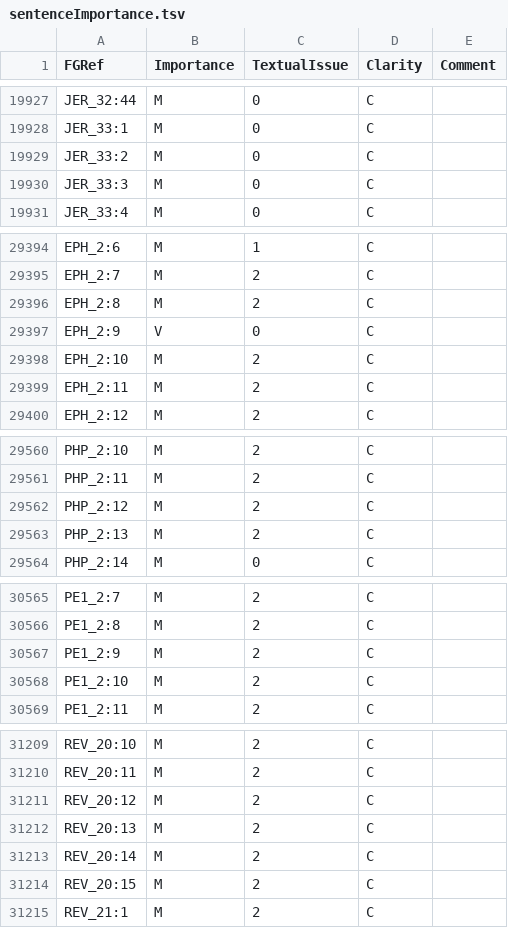
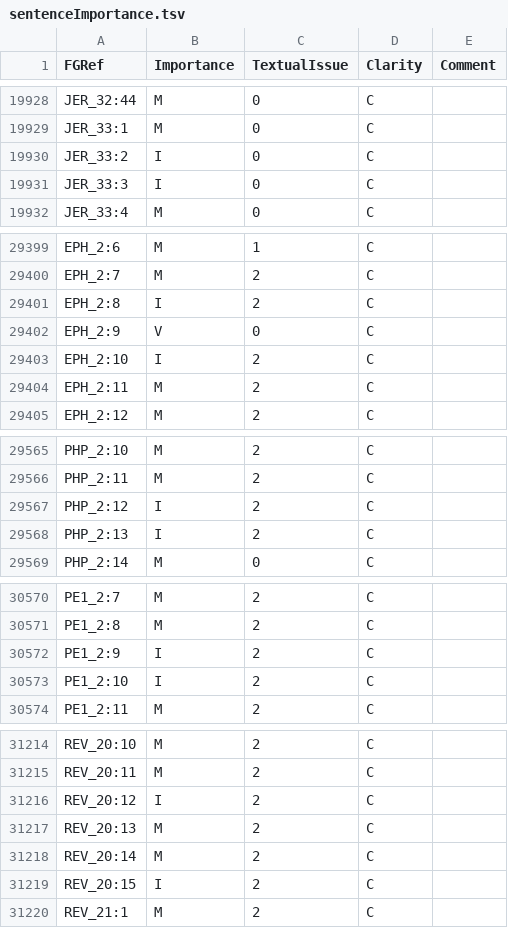
Before and after one commit to Freely-Given-org/OpenBibleData, a TSV file: datasets/sentenceImportance/sentenceImportance.tsv, drawn as a sheet; only a part is shown, gaps mark what is left out; the diff covers the shown part only.

```diff
--- a/datasets/sentenceImportance/sentenceImportance.tsv
+++ b/datasets/sentenceImportance/sentenceImportance.tsv
@@ -19928,4 +19929,4 @@ JER_32:44	M	0	C
 JER_33:1	M	0	C	
-JER_33:2	M	0	C	
-JER_33:3	M	0	C	
+JER_33:2	I	0	C	
+JER_33:3	I	0	C	
 JER_33:4	M	0	C	
@@ -29395,5 +29400,5 @@ EPH_2:6	M	1	C
 EPH_2:7	M	2	C	
-EPH_2:8	M	2	C	
+EPH_2:8	I	2	C	
 EPH_2:9	V	0	C	
-EPH_2:10	M	2	C	
+EPH_2:10	I	2	C	
 EPH_2:11	M	2	C	
@@ -29561,4 +29566,4 @@ PHP_2:10	M	2	C
 PHP_2:11	M	2	C	
-PHP_2:12	M	2	C	
-PHP_2:13	M	2	C	
+PHP_2:12	I	2	C	
+PHP_2:13	I	2	C	
 PHP_2:14	M	0	C	
@@ -30566,4 +30571,4 @@ PE1_2:7	M	2	C
 PE1_2:8	M	2	C	
-PE1_2:9	M	2	C	
-PE1_2:10	M	2	C	
+PE1_2:9	I	2	C	
+PE1_2:10	I	2	C	
 PE1_2:11	M	2	C	
@@ -31210,6 +31215,6 @@ REV_20:10	M	2	C
 REV_20:11	M	2	C	
-REV_20:12	M	2	C	
+REV_20:12	I	2	C	
 REV_20:13	M	2	C	
 REV_20:14	M	2	C	
-REV_20:15	M	2	C	
+REV_20:15	I	2	C	
 REV_21:1	M	2	C	
```
Also changed, not shown: 5 added rows and 37 edited cells elsewhere in this file, 9 other files.
